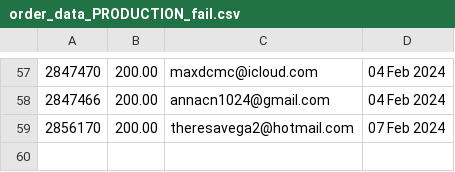
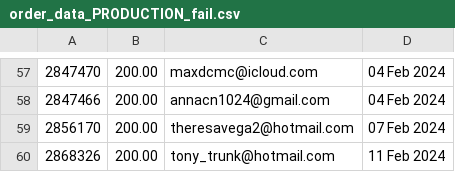
Before and after one commit to required777/TD-Testing-ffcsa_scripts, a CSV file: localline/data/order_data_PRODUCTION_fail.csv, drawn as a sheet; only a part is shown, gaps mark what is left out; the diff names each change by its address in the sheet, - before the commit and + after, or states it on an @@ line.

Commit message:
Update data files

```diff
--- a/localline/data/order_data_PRODUCTION_fail.csv
+++ b/localline/data/order_data_PRODUCTION_fail.csv
+row 60: 2868326 | 200.00 | tony_trunk@hotmail.com | 11 Feb 2024
```
